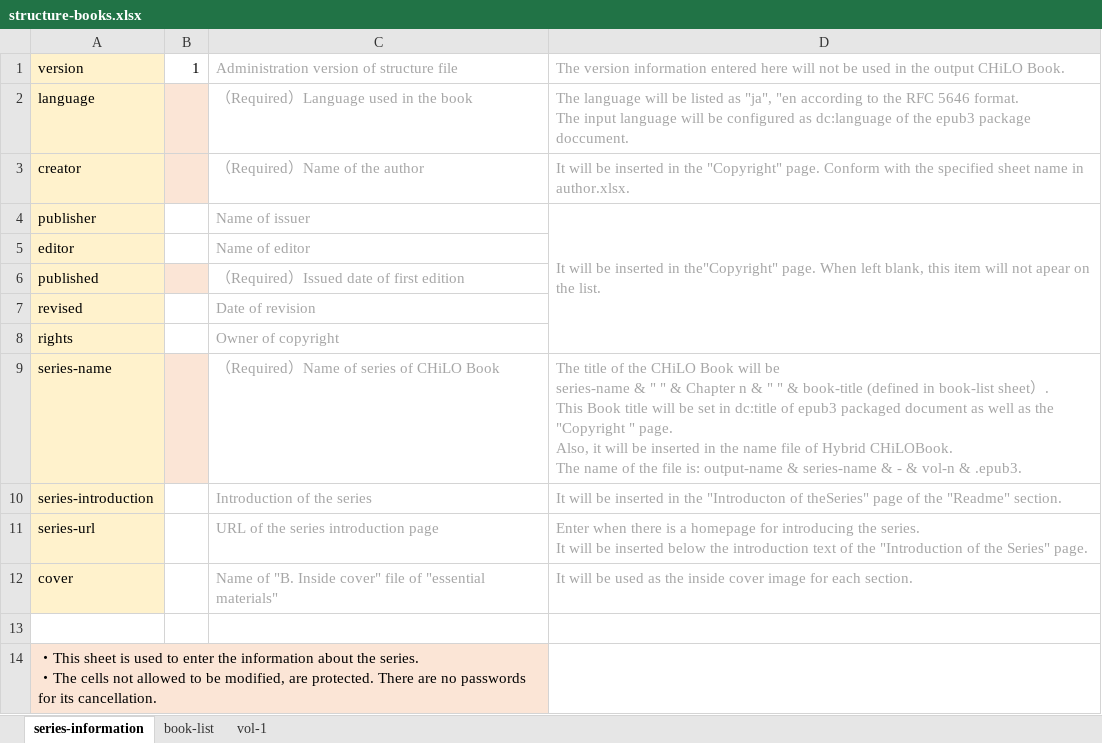
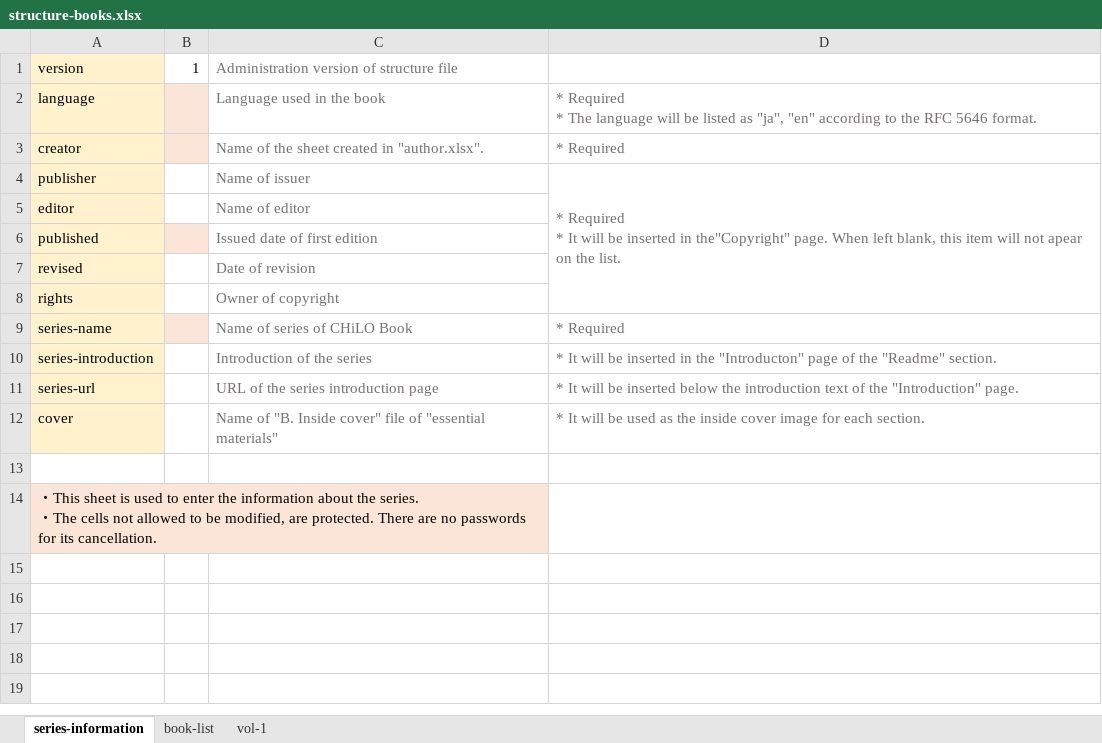
Before and after one commit to cccties/chilo-producer, an Excel workbook: chiloPro/template-series_english/structure-books.xlsx, sheet series-information, drawn as a sheet; values as stored, in another font and other column widths than the file's, no borders; ↵ is a line break in a cell; the diff names each change by its address in the sheet, - before the commit and + after, or states it on an @@ line.

```diff
--- a/chiloPro/template-series_english/structure-books.xlsx (sheet series-information)
+++ b/chiloPro/template-series_english/structure-books.xlsx (sheet series-information)
-C1 text colour: #A6A6A6
+C1 text colour: #767171
-D1: The version information entered here will not be used in the output CHiLO Book.
+D1: (empty)
-C2: （Required）Language used in the book
+C2: Language used in the book
-C2:D4 text colour: #A6A6A6
+C2:D4 text colour: #767171
-D2: The language will be listed as "ja", "en according to the RFC 5646 format. ↵ The input language will be configured as dc:language of the epub3 package doccument.
+D2: * Required ↵ * The language will be listed as "ja", "en" according to the RFC 5646 format.
-C3: （Required）Name of the author
+C3: Name of the sheet created in "author.xlsx".
-D3: It will be inserted in the "Copyright" page. Conform with the specified sheet name in author.xlsx.
+D3: * Required
-D4: It will…
+D4: * Required ↵ * It will…
-C5:C8 text colour: #A6A6A6
+C5:C8 text colour: #767171
-C6: （Required）Issued date of first edition
+C6: Issued date of first edition
-C9: （Required）Name of series of CHiLO Book
+C9: Name of series of CHiLO Book
-C9:D12 text colour: #A6A6A6
+C9:D12 text colour: #767171
-D9: The title of the CHiLO Book will be ↵ series-name & " " & Chapter n & " " & book-title (defined in book-list sheet）. ↵ This Book title will be set in dc:title of epub3 packaged document as well as the "Copyright " page. ↵ Also, it will be inserted in the name file of Hybrid CHiLOBook. ↵ The name of the file is: output-name & series-name & - & vol-n & .epub3.
+D9: * Required
-D10: It will be inserted in the "Introducton of theSeries" page of…
+D10: * It will be inserted in the "Introducton" page of…
-D11: Enter when there is a homepage for introducing the series. ↵ It will be inserted below the introduction text of the "Introduction of the Series" page.
+D11: * It will be inserted below the introduction text of the "Introduction" page.
-D12: It will…
+D12: * It will…
```
Also changed, not shown: sheet vol-1, chiloPro/sample-series/structure-books_sample.xlsx, chiloPro/template-series/structure-books.xlsx.
